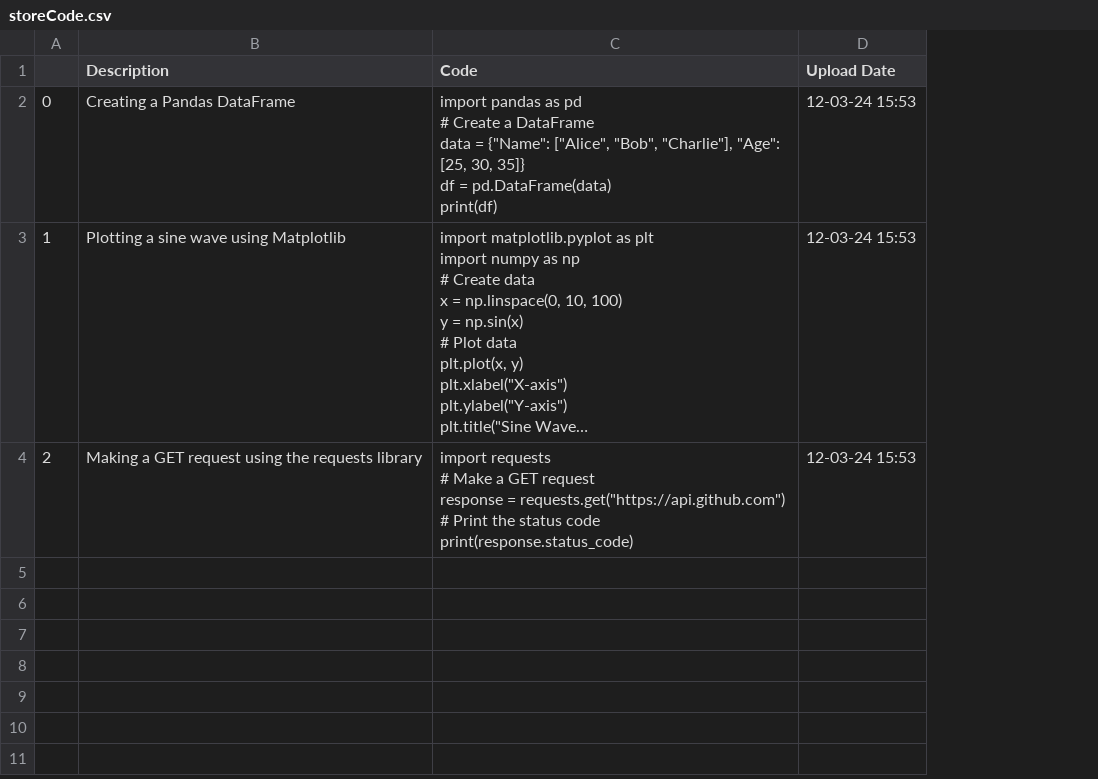
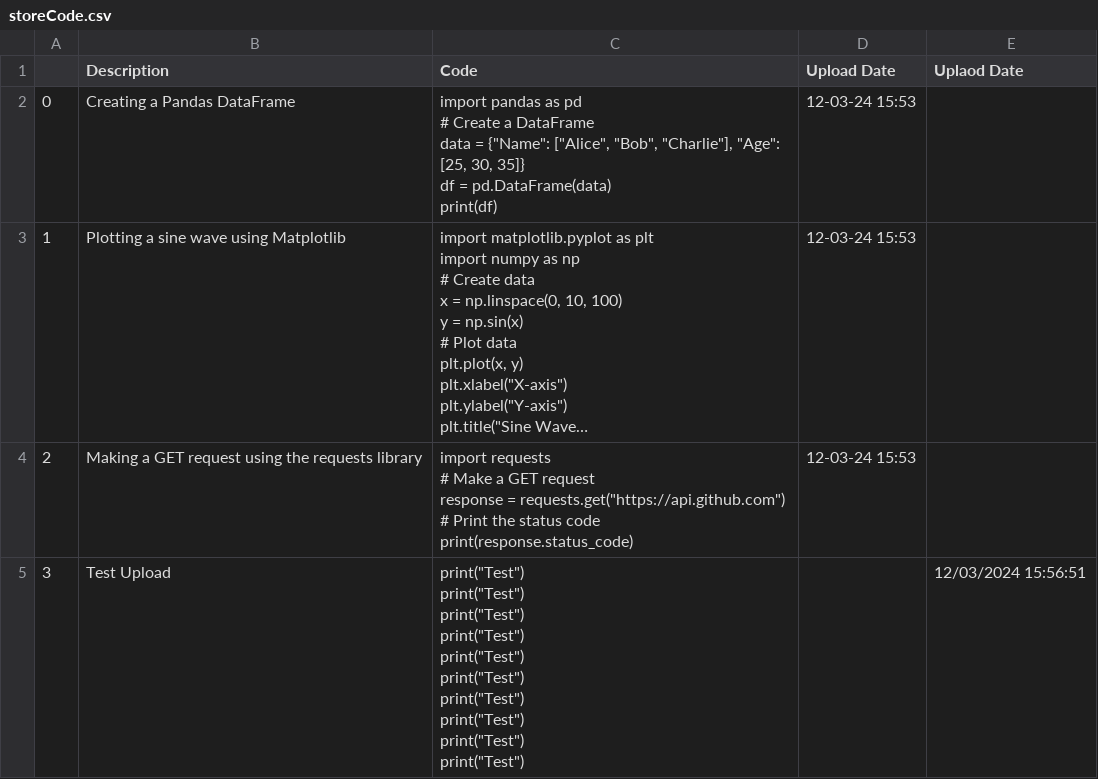
Before and after one commit to trannam710/codeShareRepo, a CSV file: data/storeCode.csv, drawn as a sheet; long unchanged cells end in …; ↵ is a line break in a cell; the diff names each change by its address in the sheet, - before the commit and + after, or states it on an @@ line.

Commit message:
update

```diff
--- a/data/storeCode.csv
+++ b/data/storeCode.csv
+column E (Uplaod Date), empty
+row 5: 3 | Test Upload | print("Test") ↵ print("Test") ↵ print("Test") ↵ print("Test") ↵ print("Test") ↵ print("Test") ↵ print("Test") ↵ print("Test") ↵ print("Test") ↵ print("Test") |  | 12/03/2024 15:56:51
```
